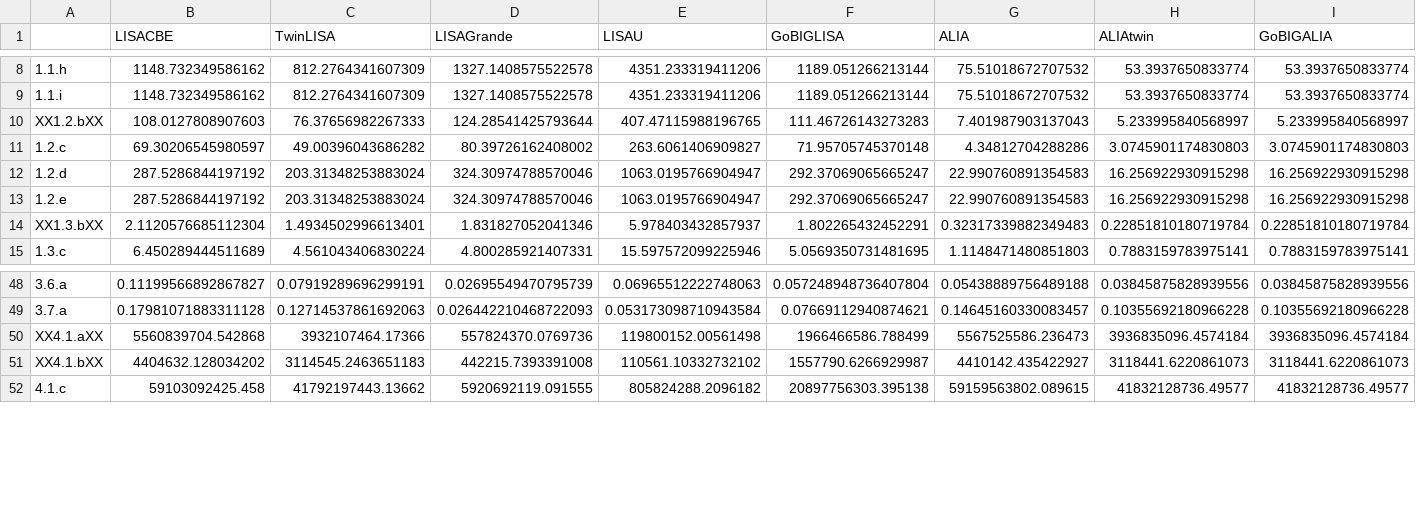
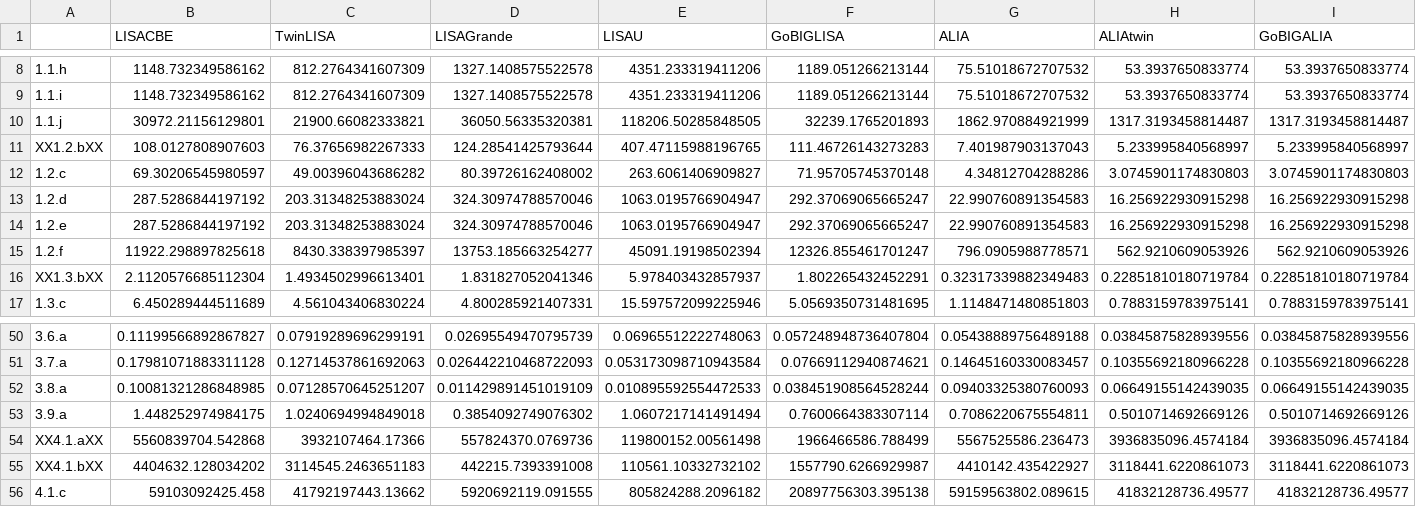
Before and after one commit to JohnGBaker/GWI-metrics, a CSV file: Data/ScoredObservations_SNR_2022_09_27.csv, drawn as a sheet; only a part is shown, gaps mark what is left out; the diff names each change by its address in the sheet, - before the commit and + after, or states it on an @@ line.

```diff
--- a/Data/ScoredObservations_SNR_2022_09_27.csv
+++ b/Data/ScoredObservations_SNR_2022_09_27.csv
+row 10: 1.1.j | 30972.21156129801 | 21900.66082333821 | 36050.56335320381 | 118206.50285848505 | 32239.1765201893 | 1862.970884921999 | 1317.3193458814487 | 1317.3193458814487
+row 15: 1.2.f | 11922.298897825618 | 8430.338397985397 | 13753.185663254277 | 45091.19198502394 | 12326.855461701247 | 796.0905988778571 | 562.9210609053926 | 562.9210609053926
+row 52: 3.8.a | 0.10081321286848985 | 0.07128570645251207 | 0.011429891451019109 | 0.010895592554472533 | 0.038451908564528244 | 0.09403325380760093 | 0.06649155142439035 | 0.06649155142439035
+row 53: 3.9.a | 1.448252974984175 | 1.0240694994849018 | 0.3854092749076302 | 1.0607217141491494 | 0.7600664383307114 | 0.7086220675554811 | 0.5010714692669126 | 0.5010714692669126
```
Also changed, not shown: Data/ObservationObjectives-2022-09-27.csv, Data/ScoredActions_net_2022_09_27.csv, 3 other files.
